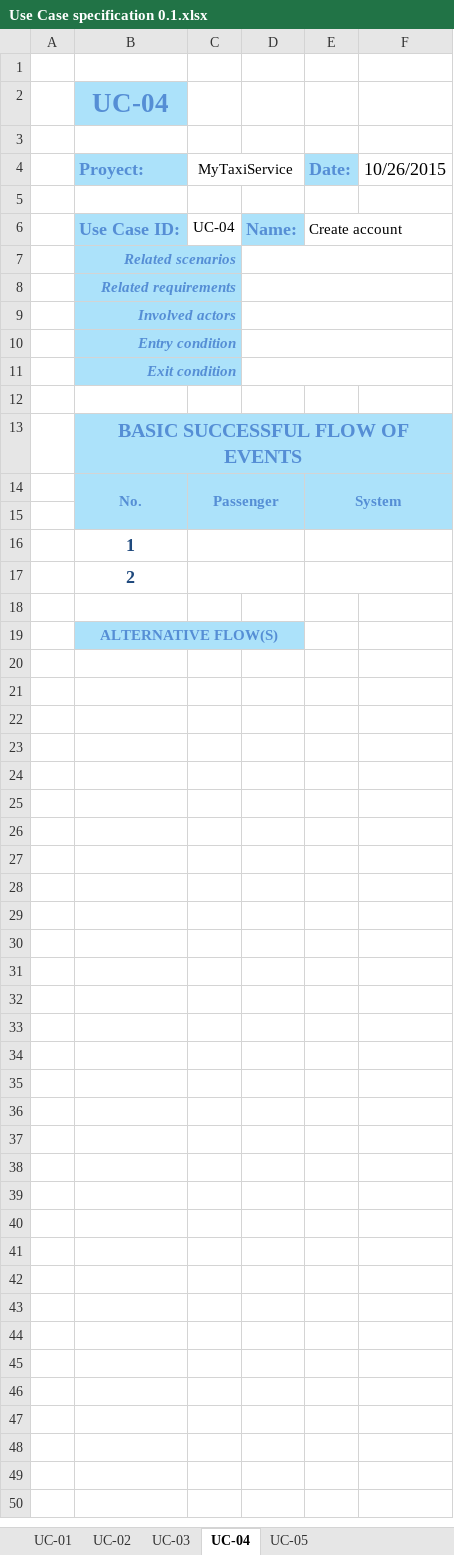
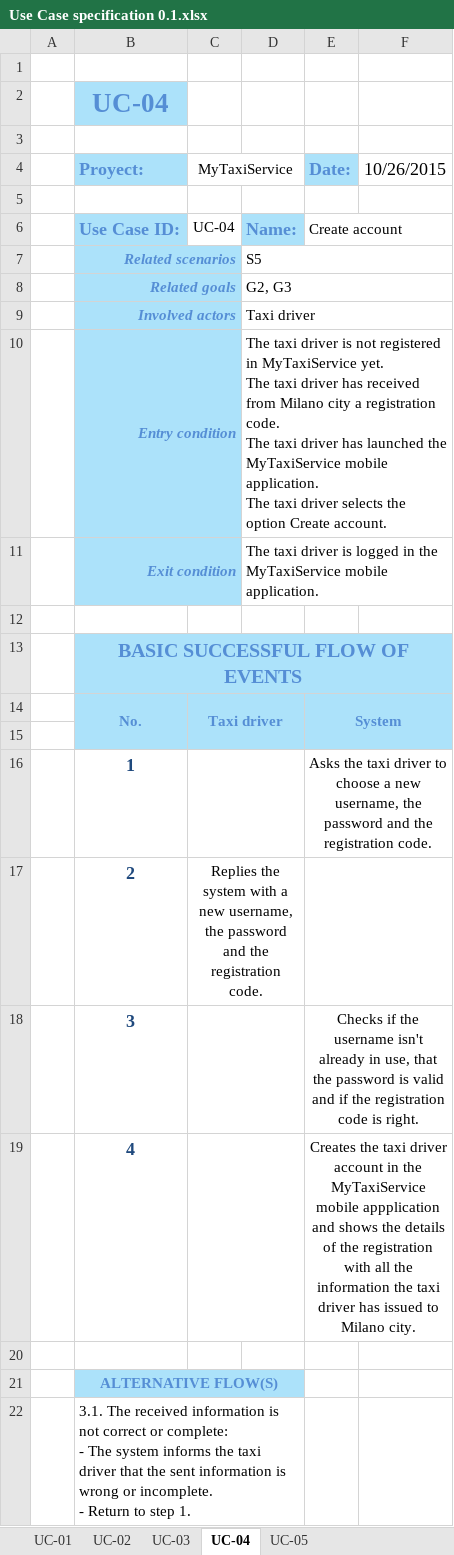
Before and after one commit to dvaccam/SE2-PoliMi-MyTaxi, an Excel workbook: RASD/Use Case specification 0.1.xlsx, sheet UC-04, drawn as a sheet; values as stored, in another font and other column widths than the file's, no borders; removed rows and columns are numbered as before the commit, all else as after; ↵ is a line break in a cell; the diff names each change by its address in the sheet, - before the commit and + after, or states it on an @@ line.

```diff
--- a/RASD/Use Case specification 0.1.xlsx (sheet UC-04)
+++ b/RASD/Use Case specification 0.1.xlsx (sheet UC-04)
-D7: (empty)
+D7: S5
-row 8:  | Related requirements
-row 9:  | Involved actors
-row 10:  | Entry condition
-row 11:  | Exit condition
+row 8:  | Related goals |  | G2, G3
+row 9:  | Involved actors |  | Taxi driver
+row 10:  | Entry condition |  | The taxi driver is not registered in MyTaxiService yet. ↵ The taxi driver has received from Milano city a registration code. ↵ The taxi driver has launched the MyTaxiService mobile application. ↵ The taxi driver selects the option Create account.
+row 11:  | Exit condition |  | The taxi driver is logged in the MyTaxiService mobile application.
-C14 (MyTaxiService): Passenger
+C14 (MyTaxiService): Taxi driver
-E16 (Date:): (empty)
+E16 (Date:): Asks the taxi driver to choose a new username, the password and the registration code.
-C17 (MyTaxiService): (empty)
+C17 (MyTaxiService): Replies the system with a new username, the password and the registration code.
+row 18:  | 3 |  |  | Checks if the username isn't already in use, that the password is valid and if the registration code is right.
+row 19:  | 4 |  |  | Creates the taxi driver account in the MyTaxiService mobile appplication and shows the details of the registration with all the information the taxi driver has issued to Milano city.
+row 22:  | 3.1. The received information is not correct or complete: ↵ - The system informs the taxi driver that the sent information is wrong or incomplete. ↵ - Return to step 1.
```
Also changed, not shown: sheet UC-03, sheet UC-05, sheet UC-02, sheet UC-01, 10 other files.
